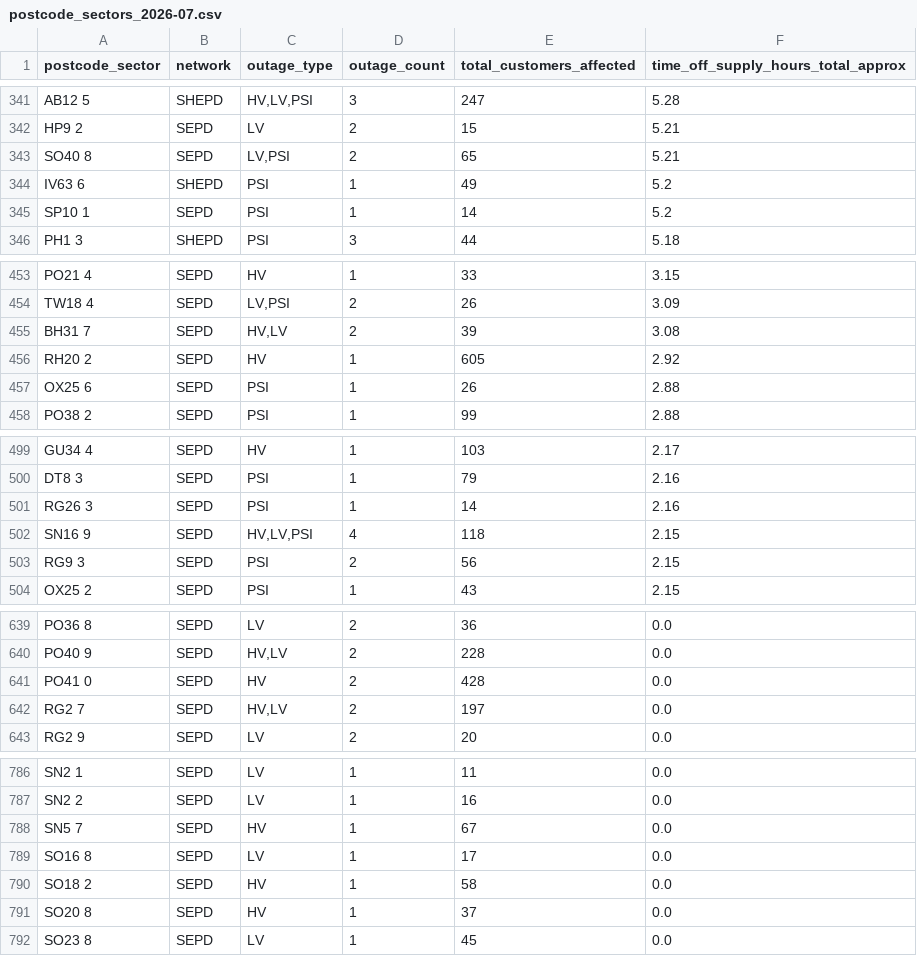
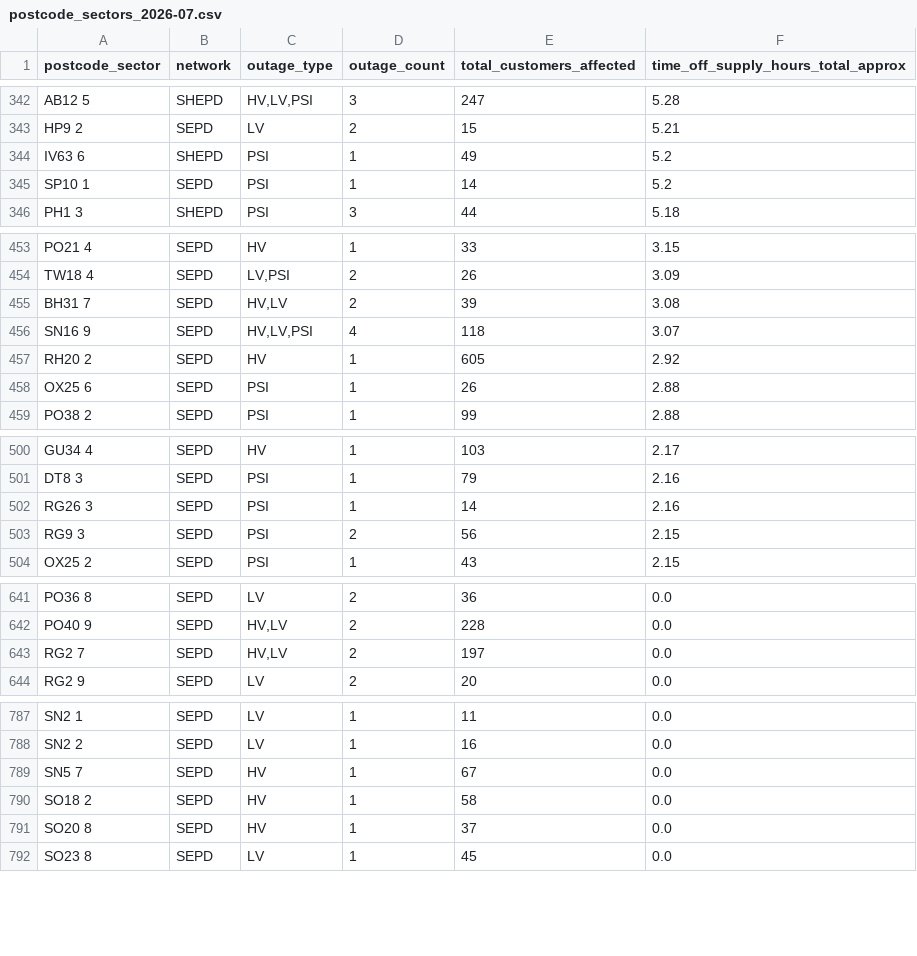
Before and after one commit to hatch-sse/powercuts-mvp, a CSV file: data/exports/sectors/postcode_sectors_2026-07.csv, drawn as a sheet; only a part is shown, gaps mark what is left out; the diff covers the shown part only.

```diff
--- a/data/exports/sectors/postcode_sectors_2026-07.csv
+++ b/data/exports/sectors/postcode_sectors_2026-07.csv
@@ -342,3 +343,2 @@ AB12 5,SHEPD,"HV,LV,PSI",3,247,5.28
 HP9 2,SEPD,LV,2,15,5.21
-SO40 8,SEPD,"LV,PSI",2,65,5.21
 IV63 6,SHEPD,PSI,1,49,5.2
@@ -455,2 +455,3 @@ TW18 4,SEPD,"LV,PSI",2,26,3.09
 BH31 7,SEPD,"HV,LV",2,39,3.08
+SN16 9,SEPD,"HV,LV,PSI",4,118,3.07
 RH20 2,SEPD,HV,1,605,2.92
@@ -501,3 +502,2 @@ DT8 3,SEPD,PSI,1,79,2.16
 RG26 3,SEPD,PSI,1,14,2.16
-SN16 9,SEPD,"HV,LV,PSI",4,118,2.15
 RG9 3,SEPD,PSI,2,56,2.15
@@ -640,3 +642,2 @@ PO36 8,SEPD,LV,2,36,0.0
 PO40 9,SEPD,"HV,LV",2,228,0.0
-PO41 0,SEPD,HV,2,428,0.0
 RG2 7,SEPD,"HV,LV",2,197,0.0
@@ -788,3 +789,2 @@ SN2 2,SEPD,LV,1,16,0.0
 SN5 7,SEPD,HV,1,67,0.0
-SO16 8,SEPD,LV,1,17,0.0
 SO18 2,SEPD,HV,1,58,0.0
```
Also changed, not shown: 7 added rows and 4 removed rows elsewhere in this file, data/exports/monthly/postcodes_2026-07.csv, data/exports/monthly/postcodes_current_month.csv, 8 other files.
